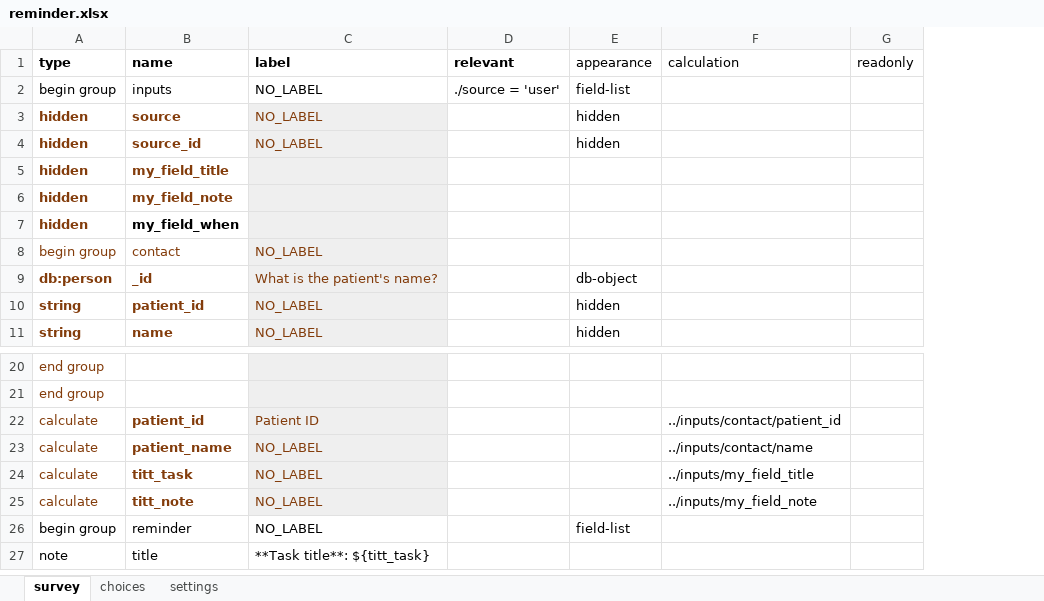
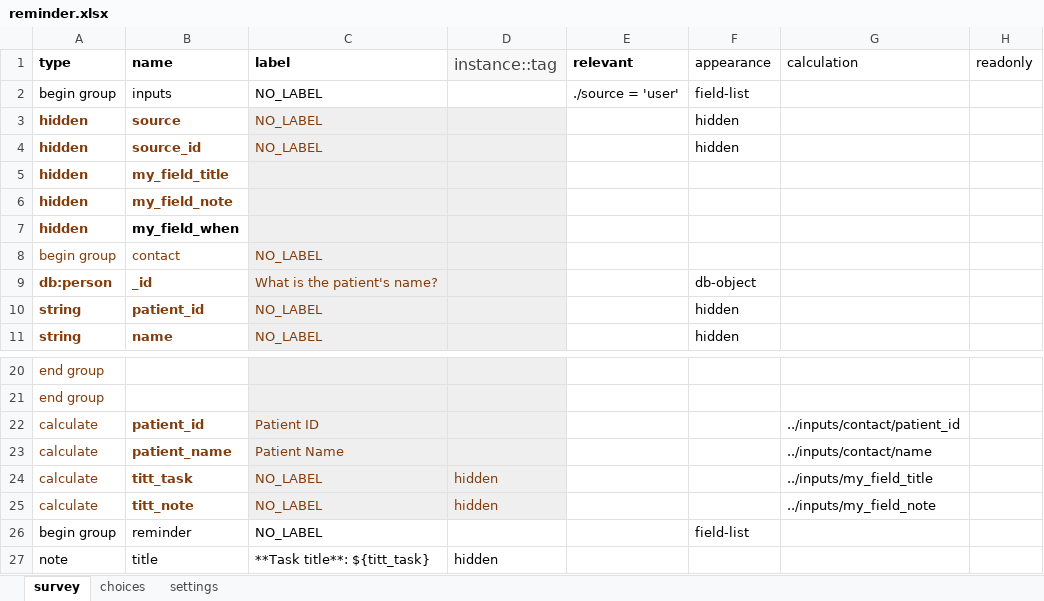
Before and after one commit to gitcliff/mydhi-cht-config, an Excel workbook: config/forms/app/reminder.xlsx, sheet survey, drawn as a sheet; only a part is shown, gaps mark what is left out; values as stored, in another font and other column widths than the file's, no borders; charts and pictures not drawn; the diff names each change by its address in the sheet, - before the commit and + after, or states it on an @@ line.

Commit message:
updating reports for the reminder form

```diff
--- a/config/forms/app/reminder.xlsx (sheet survey)
+++ b/config/forms/app/reminder.xlsx (sheet survey)
+column D (instance::tag), rows 24-27: hidden | hidden |  | hidden
-C23 (label): NO_LABEL
+C23 (label): Patient Name
```
Also changed, not shown: sheet settings, 1 other file.
